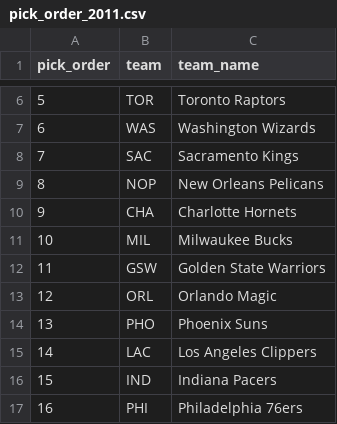
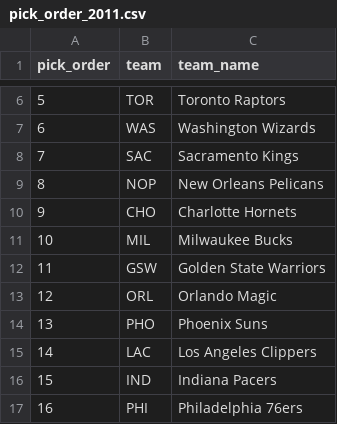
Before and after one commit to olivierpavee/nba_forecast, a CSV file: nba_forecast/data/pick_order_2011.csv, drawn as a sheet; only a part is shown, gaps mark what is left out.

Commit message:
updated draft order 2011

```diff
--- a/nba_forecast/data/pick_order_2011.csv
+++ b/nba_forecast/data/pick_order_2011.csv
@@ -9,3 +9,3 @@ pick_order,team,team_name
 8,NOP,New Orleans Pelicans
-9,CHA,Charlotte Hornets
+9,CHO,Charlotte Hornets
 10,MIL,Milwaukee Bucks
```
